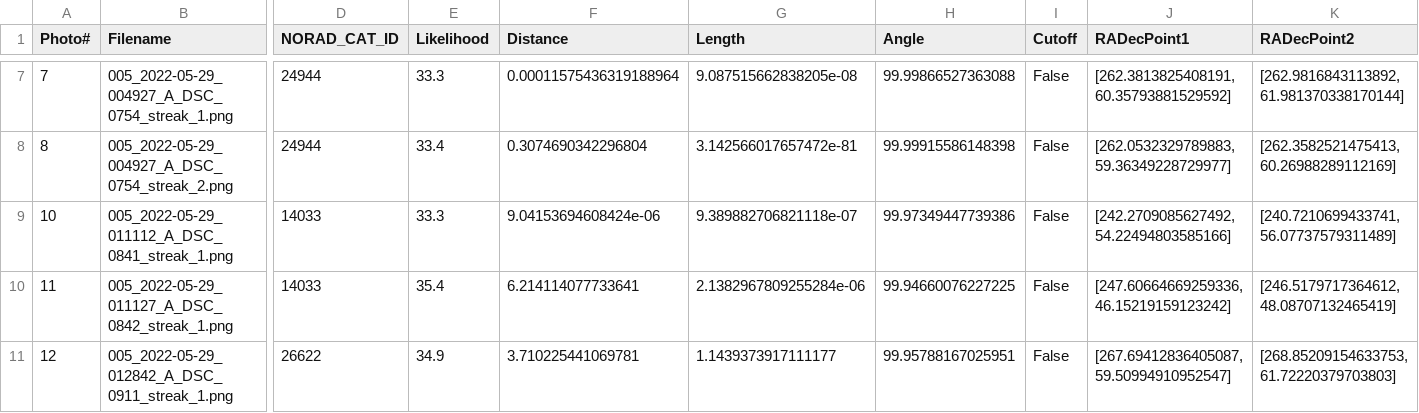
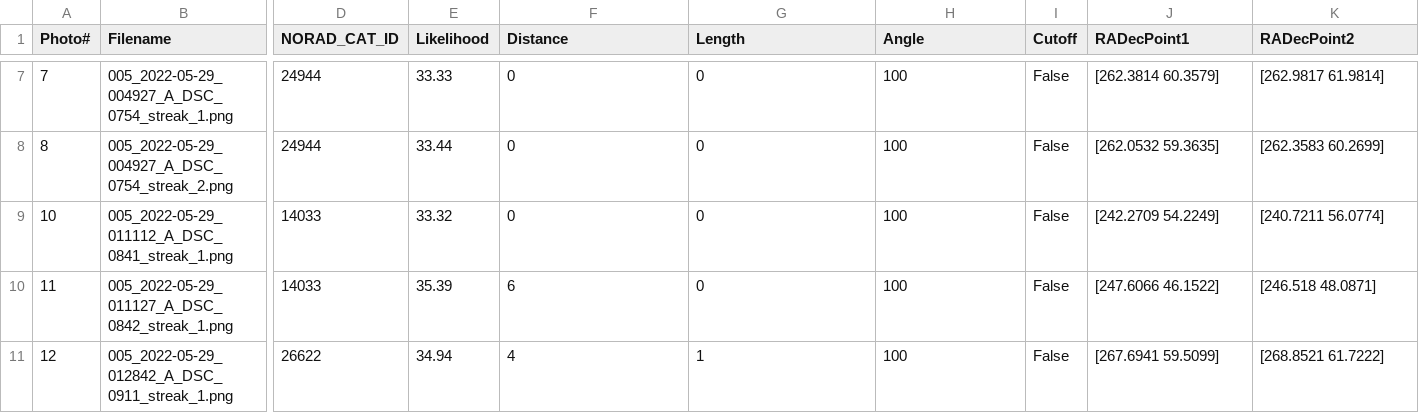
Before and after one commit to Jack6228/STM_Final, a CSV file: benchmark_output_data_2022-05-28.csv, drawn as a sheet; only a part is shown, gaps mark what is left out; the diff covers the shown part only; the diff names each change by its address in the sheet, - before the commit and + after, or states it on an @@ line.

```diff
--- a/benchmark_output_data_2022-05-28.csv
+++ b/benchmark_output_data_2022-05-28.csv
-E7 (Likelihood): 33.3
+E7 (Likelihood): 33.33
-F7 (Distance): 0.00011575436319188964
+F7 (Distance): 0
-G7 (Length): 9.087515662838205e-08
+G7 (Length): 0
-H7 (Angle): 99.99866527363088
+H7 (Angle): 100
-J7 (RADecPoint1): [262.3813825408191, 60.35793881529592]
+J7 (RADecPoint1): [262.3814 60.3579]
-K7 (RADecPoint2): [262.9816843113892, 61.981370338170144]
+K7 (RADecPoint2): [262.9817 61.9814]
-E8 (Likelihood): 33.4
+E8 (Likelihood): 33.44
-F8 (Distance): 0.3074690342296804
+F8 (Distance): 0
-G8 (Length): 3.142566017657472e-81
+G8 (Length): 0
-H8 (Angle): 99.99915586148398
+H8 (Angle): 100
-J8 (RADecPoint1): [262.0532329789883, 59.36349228729977]
+J8 (RADecPoint1): [262.0532 59.3635]
-K8 (RADecPoint2): [262.3582521475413, 60.26988289112169]
+K8 (RADecPoint2): [262.3583 60.2699]
-E9 (Likelihood): 33.3
+E9 (Likelihood): 33.32
-F9 (Distance): 9.04153694608424e-06
+F9 (Distance): 0
-G9 (Length): 9.389882706821118e-07
+G9 (Length): 0
-H9 (Angle): 99.97349447739386
+H9 (Angle): 100
-J9 (RADecPoint1): [242.2709085627492, 54.22494803585166]
+J9 (RADecPoint1): [242.2709 54.2249]
-K9 (RADecPoint2): [240.7210699433741, 56.07737579311489]
+K9 (RADecPoint2): [240.7211 56.0774]
-E10 (Likelihood): 35.4
+E10 (Likelihood): 35.39
-F10 (Distance): 6.214114077733641
+F10 (Distance): 6
-G10 (Length): 2.1382967809255284e-06
+G10 (Length): 0
-H10 (Angle): 99.94660076227225
+H10 (Angle): 100
-J10 (RADecPoint1): [247.60664669259336, 46.15219159123242]
+J10 (RADecPoint1): [247.6066 46.1522]
-K10 (RADecPoint2): [246.5179717364612, 48.08707132465419]
+K10 (RADecPoint2): [246.518 48.0871]
-E11 (Likelihood): 34.9
+E11 (Likelihood): 34.94
-F11 (Distance): 3.710225441069781
+F11 (Distance): 4
-G11 (Length): 1.1439373917111177
+G11 (Length): 1
-H11 (Angle): 99.95788167025951
+H11 (Angle): 100
-J11 (RADecPoint1): [267.69412836405087, 59.50994910952547]
+J11 (RADecPoint1): [267.6941 59.5099]
-K11 (RADecPoint2): [268.85209154633753, 61.72220379703803]
+K11 (RADecPoint2): [268.8521 61.7222]
```
Also changed, not shown: 99 edited cells elsewhere in this file.
